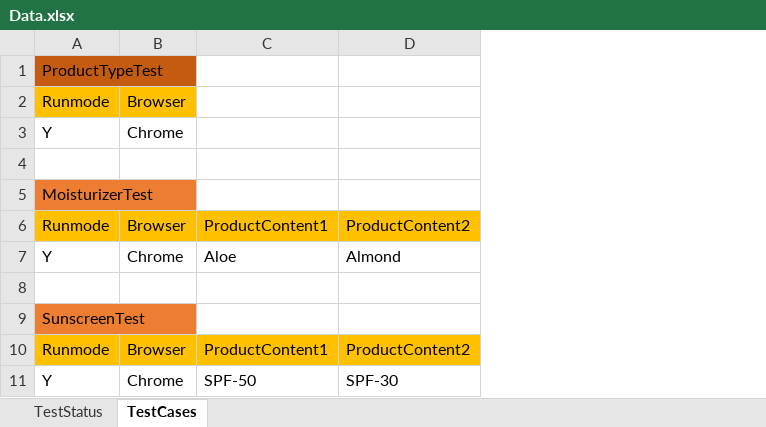
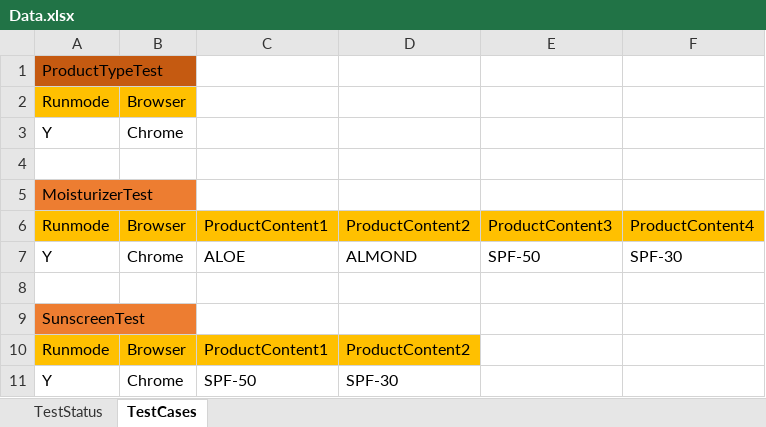
Before and after one commit to swapbamnote/WeatherShopper, an Excel workbook: Data.xlsx, sheet TestCases, drawn as a sheet; values as stored, in another font and other column widths than the file's, no borders; the diff names each change by its address in the sheet, - before the commit and + after, or states it on an @@ line.

```diff
--- a/Data.xlsx (sheet TestCases)
+++ b/Data.xlsx (sheet TestCases)
+column E, rows 6-7: ProductContent3 | SPF-50
+column F, rows 6-7: ProductContent4 | SPF-30
-C7: Aloe
+C7: ALOE
-D7: Almond
+D7: ALMOND
```
Also changed, not shown: 8 other files.
